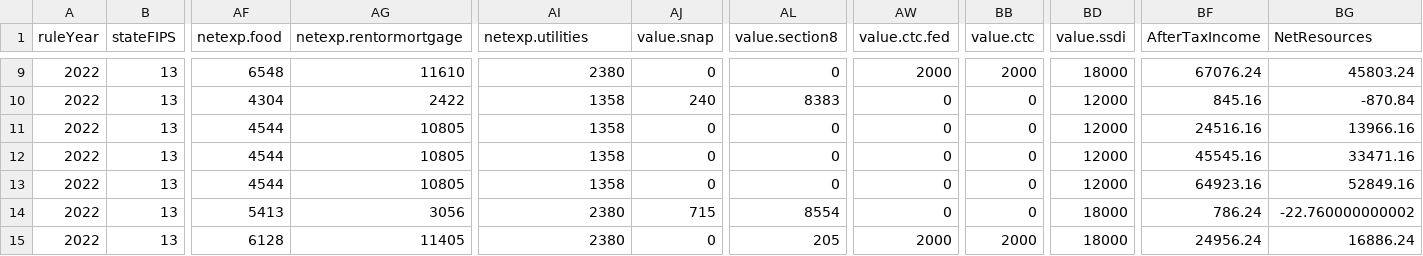
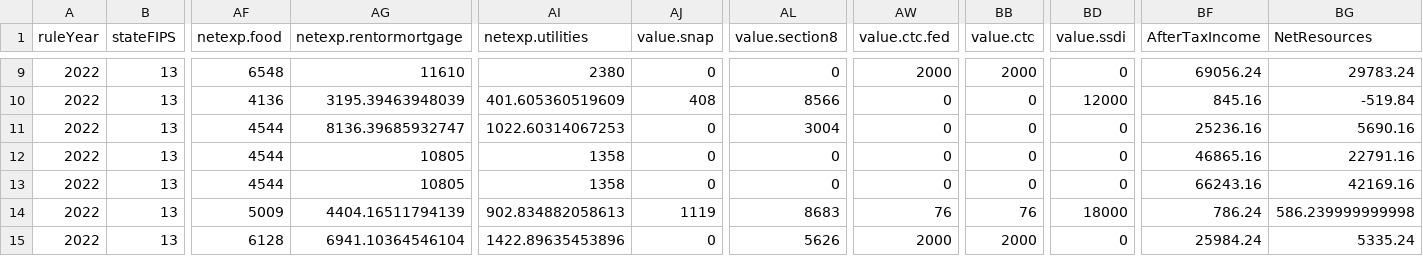
Before and after one commit to Research-Division/policy-rules-database, a CSV file: output/results_TEST.csv, drawn as a sheet; only a part is shown, gaps mark what is left out; the diff covers the shown part only; the diff names each change by its address in the sheet, - before the commit and + after, or states it on an @@ line.

```diff
--- a/output/results_TEST.csv
+++ b/output/results_TEST.csv
-BD9 (value.ssdi): 18000
+BD9 (value.ssdi): 0
-BF9 (AfterTaxIncome): 67076.24
+BF9 (AfterTaxIncome): 69056.24
-BG9 (NetResources): 45803.24
+BG9 (NetResources): 29783.24
-AF10 (netexp.food): 4304
+AF10 (netexp.food): 4136
-AG10 (netexp.rentormortgage): 2422
+AG10 (netexp.rentormortgage): 3195.39463948039
-AI10 (netexp.utilities): 1358
+AI10 (netexp.utilities): 401.605360519609
-AJ10 (value.snap): 240
+AJ10 (value.snap): 408
-AL10 (value.section8): 8383
+AL10 (value.section8): 8566
-BG10 (NetResources): -870.84
+BG10 (NetResources): -519.84
-AG11 (netexp.rentormortgage): 10805
+AG11 (netexp.rentormortgage): 8136.39685932747
-AI11 (netexp.utilities): 1358
+AI11 (netexp.utilities): 1022.60314067253
-AL11 (value.section8): 0
+AL11 (value.section8): 3004
-BD11:BD13 (value.ssdi): 12000
+BD11:BD13 (value.ssdi): 0
-BF11 (AfterTaxIncome): 24516.16
+BF11 (AfterTaxIncome): 25236.16
-BG11 (NetResources): 13966.16
+BG11 (NetResources): 5690.16
-BF12 (AfterTaxIncome): 45545.16
+BF12 (AfterTaxIncome): 46865.16
-BG12 (NetResources): 33471.16
+BG12 (NetResources): 22791.16
-BF13 (AfterTaxIncome): 64923.16
+BF13 (AfterTaxIncome): 66243.16
-BG13 (NetResources): 52849.16
+BG13 (NetResources): 42169.16
-AF14 (netexp.food): 5413
+AF14 (netexp.food): 5009
-AG14 (netexp.rentormortgage): 3056
+AG14 (netexp.rentormortgage): 4404.16511794139
-AI14 (netexp.utilities): 2380
+AI14 (netexp.utilities): 902.834882058613
-AJ14 (value.snap): 715
+AJ14 (value.snap): 1119
-AL14 (value.section8): 8554
+AL14 (value.section8): 8683
-AW14 (value.ctc.fed): 0
+AW14 (value.ctc.fed): 76
-BB14 (value.ctc): 0
+BB14 (value.ctc): 76
-BG14 (NetResources): -22.760000000002
+BG14 (NetResources): 586.239999999998
-AG15 (netexp.rentormortgage): 11405
+AG15 (netexp.rentormortgage): 6941.10364546104
-AI15 (netexp.utilities): 2380
+AI15 (netexp.utilities): 1422.89635453896
-AL15 (value.section8): 205
+AL15 (value.section8): 5626
-BD15 (value.ssdi): 18000
+BD15 (value.ssdi): 0
-BF15 (AfterTaxIncome): 24956.24
+BF15 (AfterTaxIncome): 25984.24
-BG15 (NetResources): 16886.24
+BG15 (NetResources): 5335.24
```
Also changed, not shown: 41 edited cells elsewhere in this file.
